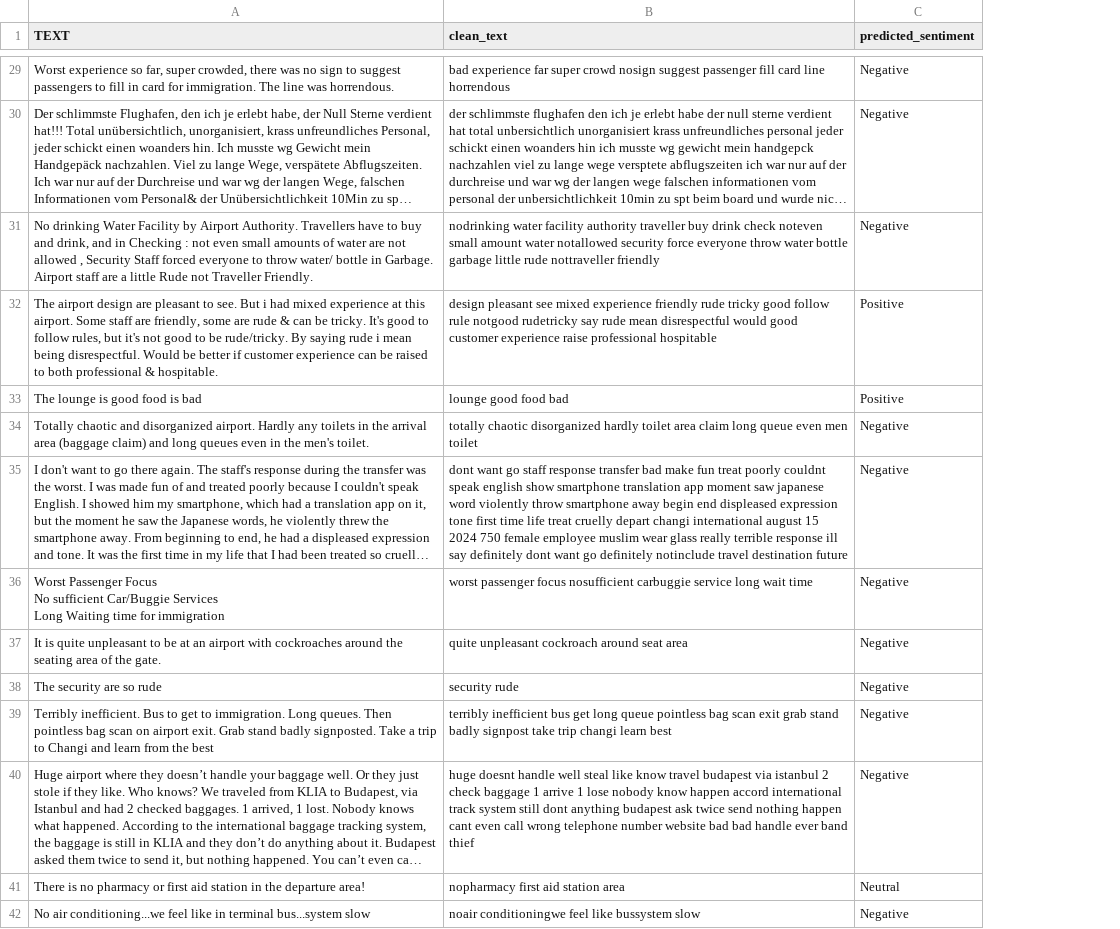
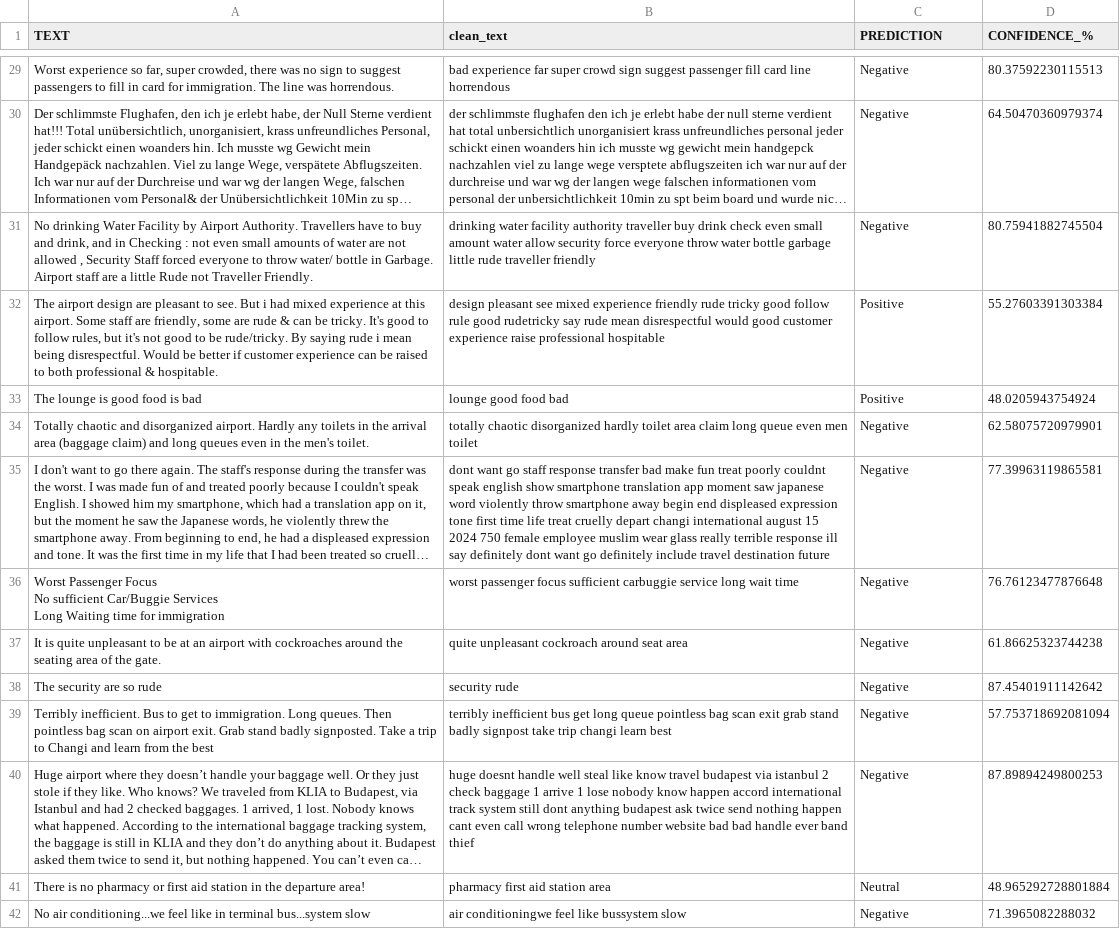
Before and after one commit to frhizzah/mahb-sentiment-analyzer, a CSV file: unlabeled_predictions.csv, drawn as a sheet; only a part is shown, gaps mark what is left out; long unchanged cells end in …; the diff covers the shown part only; the diff names each change by its address in the sheet, - before the commit and + after, or states it on an @@ line.

```diff
--- a/unlabeled_predictions.csv
+++ b/unlabeled_predictions.csv
+column D (CONFIDENCE_%), rows 29-42: 80.37592230115513 | 64.50470360979374 | 80.75941882745504 | 55.27603391303384 | 48.0205943754924 | 62.58075720979901 | 77.39963119865581 | 76.76123477876648 | 61.86625323744238 | 87.45401911142642 | 57.753718692081094 | 87.89894249800253 | 48.965292728801884 | 71.3965082288032
-C1: predicted_sentiment
+C1: PREDICTION
-B29 (clean_text): …super crowd nosign suggest passenger…
+B29 (clean_text): …super crowd sign suggest passenger…
-B31 (clean_text): nodrinking water facility authority traveller buy drink check noteven small amount water notallowed security force everyone throw water bottle garbage little rude nottraveller friendly
+B31 (clean_text): drinking water facility authority traveller buy drink check even small amount water allow security force everyone throw water bottle garbage little rude traveller friendly
-B32 (clean_text): …follow rule notgood rudetricky say…
+B32 (clean_text): …follow rule good rudetricky say…
-B35 (clean_text): …go definitely notinclude travel destination…
+B35 (clean_text): …go definitely include travel destination…
-B36 (clean_text): …passenger focus nosufficient carbuggie service…
+B36 (clean_text): …passenger focus sufficient carbuggie service…
-B41 (clean_text): nopharmacy first aid station area
+B41 (clean_text): pharmacy first aid station area
-B42 (clean_text): noair conditioningwe feel like bussystem slow
+B42 (clean_text): air conditioningwe feel like bussystem slow
```
Also changed, not shown: 37 edited cells elsewhere in this file, 4 other files.
